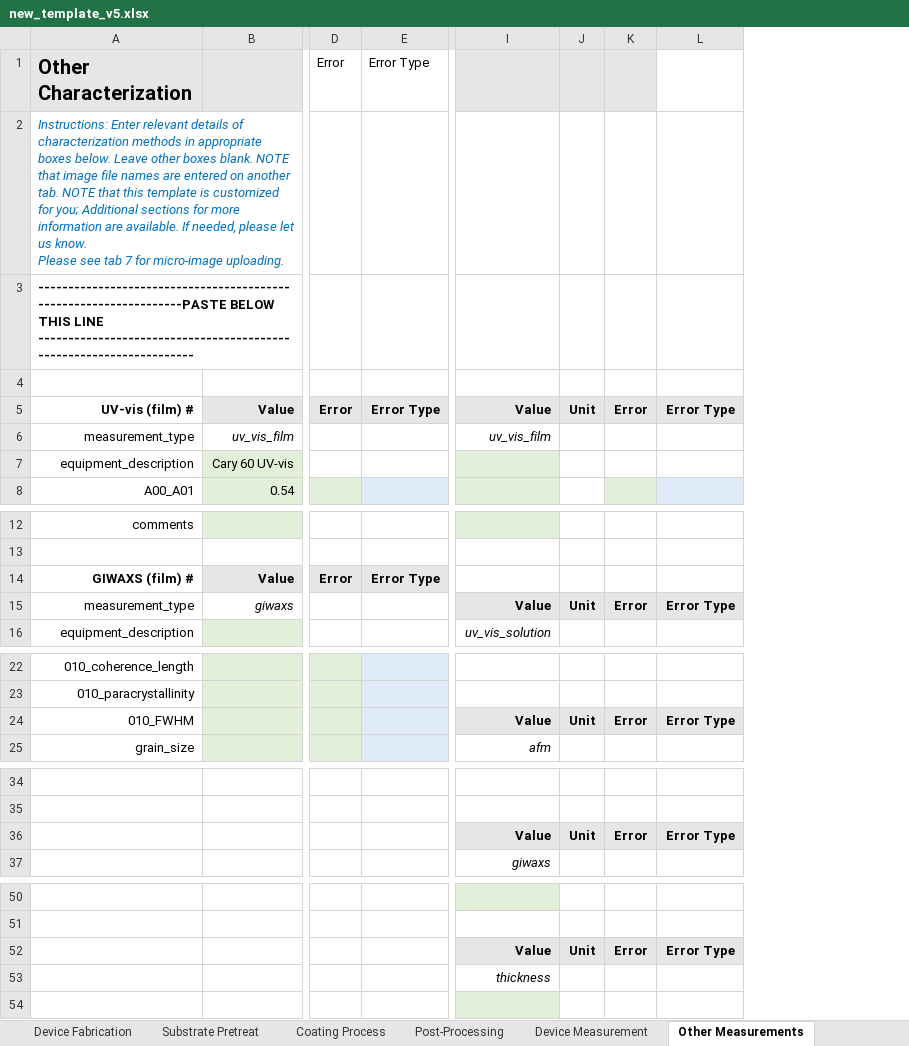
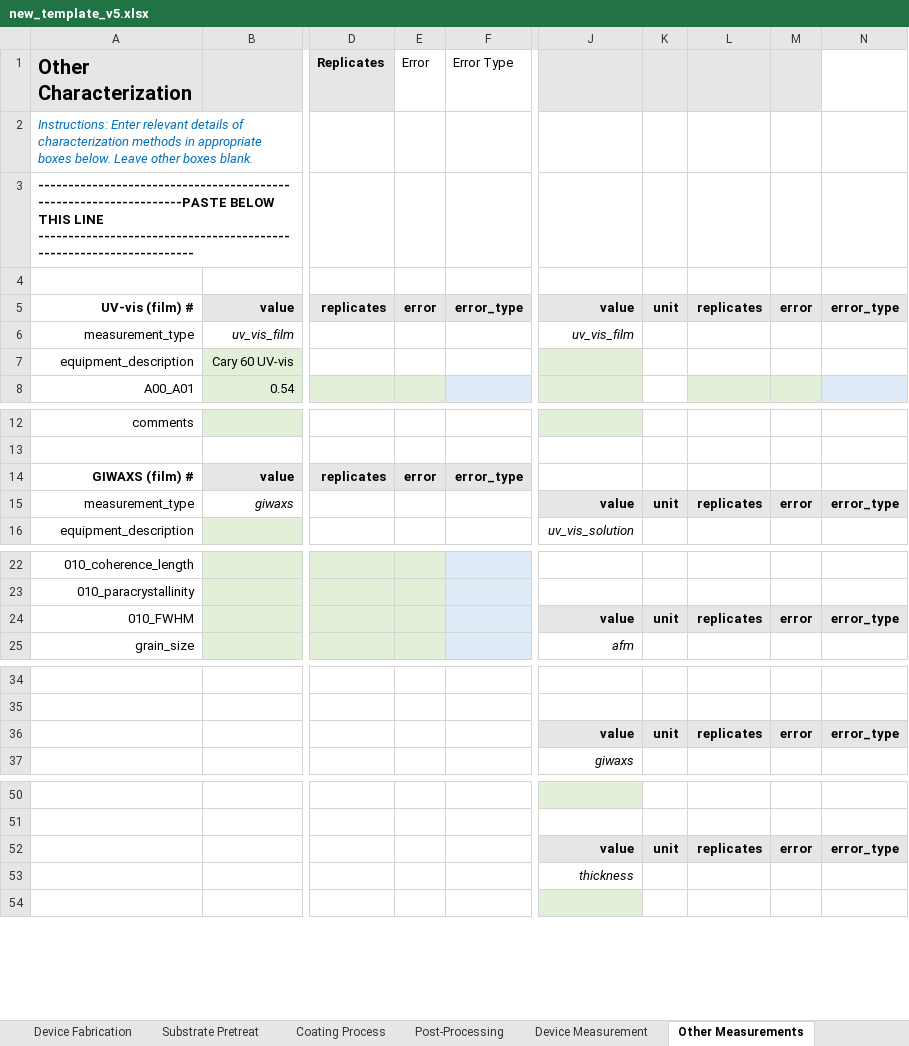
Before and after one commit to aaronliu64/ofet-db, an Excel workbook: db_feed/new_template_v5.xlsx, sheet Other Measurements, drawn as a sheet; only a part is shown, gaps mark what is left out; values as stored, in another font and other column widths than the file's, no borders; removed rows and columns are numbered as before the commit, all else as after; ↵ is a line break in a cell; the diff covers the shown part only; the diff names each change by its address in the sheet, - before the commit and + after, or states it on an @@ line.

Commit message:
updated templates

```diff
--- a/db_feed/new_template_v5.xlsx (sheet Other Measurements)
+++ b/db_feed/new_template_v5.xlsx (sheet Other Measurements)
-column D (Error), row 5: Error; row 14: Error
-column E (Error Type), row 5: Error Type; row 14: Error Type
+column D (Replicates), row 5: replicates; row 14: replicates
+column E (Error), row 5: error; row 14: error
+column F (Error Type), row 5: error_type; row 14: error_type
-column K, row 5: Error; row 15: Error; row 24: Error; row 36: Error; row 52: Error
-column L, row 5: Error Type; row 15: Error Type; row 24: Error Type; row 36: Error Type; row 52: Error Type
+column L, row 5: replicates; row 15: replicates; row 24: replicates; row 36: replicates; row 52: replicates
+column M, row 5: error; row 15: error; row 24: error; row 36: error; row 52: error
+column N, row 5: error_type; row 15: error_type; row 24: error_type; row 36: error_type; row 52: error_type
-A2 (Other Characterization): …boxes blank. NOTE that image file names are entered on another tab. NOTE that this template is customized for you; Additional sections for more information are available. If needed, please let us know. ↵ Please see tab 7 for micro-image uploading.
+A2 (Other Characterization): …boxes blank.
-B5: Value
+B5: value
-J5: Value
+J5: value
-K5: Unit
+K5: unit
-B14: Value
+B14: value
-J15: Value
+J15: value
-K15: Unit
+K15: unit
-J24: Value
+J24: value
-K24: Unit
+K24: unit
-J36: Value
+J36: value
-K36: Unit
+K36: unit
-J52: Value
+J52: value
-K52: Unit
+K52: unit
```
Also changed, not shown: 2 edited cells elsewhere in this sheet, sheet Device Measurement, sheet Solution Treatment, sheet Substrate Pretreat, sheet Dropdown Items, sheet Solution Makeup, sheet Device Fabrication, 1 more sheet, 2 other files.
